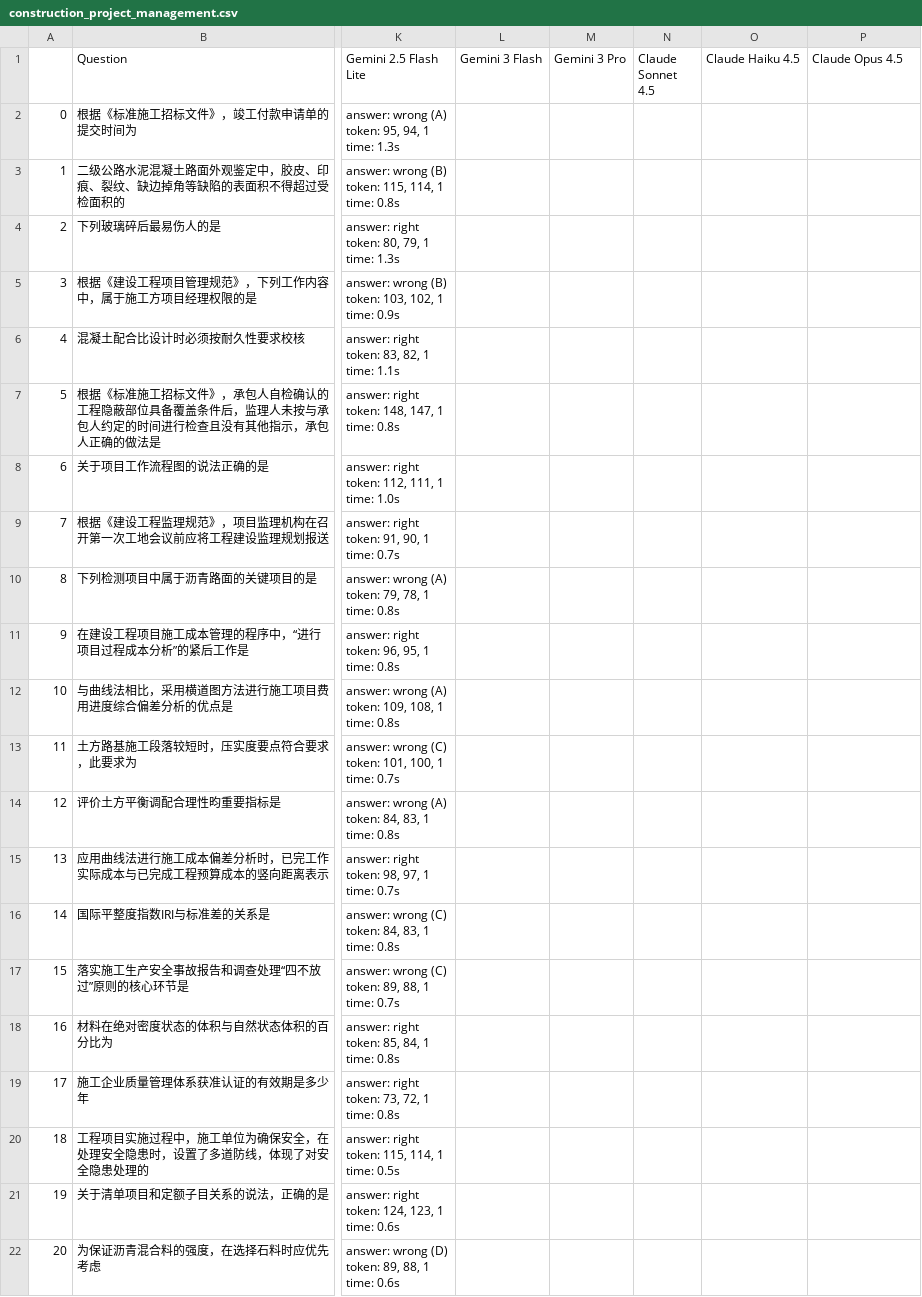
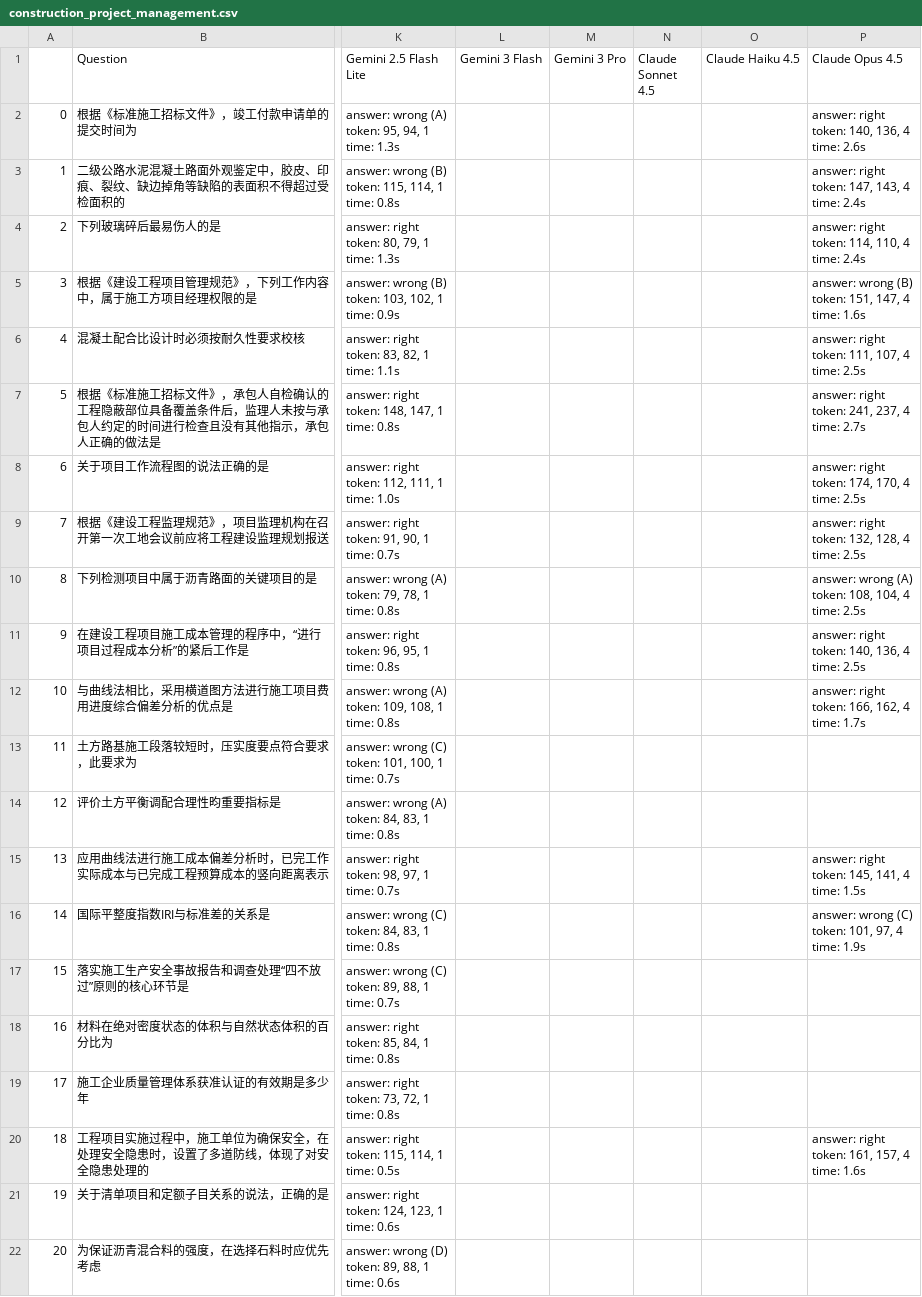
Before and after one commit to iamjoel/ai-copilot, a CSV file: code/src/data/CMMLU/construction_project_management.csv, drawn as a sheet; only a part is shown, gaps mark what is left out; ↵ is a line break in a cell; the diff names each change by its address in the sheet, - before the commit and + after, or states it on an @@ line.

```diff
--- a/code/src/data/CMMLU/construction_project_management.csv
+++ b/code/src/data/CMMLU/construction_project_management.csv
-P2 (Claude Opus 4.5): (empty)
+P2 (Claude Opus 4.5): answer: right ↵ token: 140, 136, 4 ↵ time: 2.6s
-P3 (Claude Opus 4.5): (empty)
+P3 (Claude Opus 4.5): answer: right ↵ token: 147, 143, 4 ↵ time: 2.4s
-P4 (Claude Opus 4.5): (empty)
+P4 (Claude Opus 4.5): answer: right ↵ token: 114, 110, 4 ↵ time: 2.4s
-P5 (Claude Opus 4.5): (empty)
+P5 (Claude Opus 4.5): answer: wrong (B) ↵ token: 151, 147, 4 ↵ time: 1.6s
-P6 (Claude Opus 4.5): (empty)
+P6 (Claude Opus 4.5): answer: right ↵ token: 111, 107, 4 ↵ time: 2.5s
-P7 (Claude Opus 4.5): (empty)
+P7 (Claude Opus 4.5): answer: right ↵ token: 241, 237, 4 ↵ time: 2.7s
-P8 (Claude Opus 4.5): (empty)
+P8 (Claude Opus 4.5): answer: right ↵ token: 174, 170, 4 ↵ time: 2.5s
-P9 (Claude Opus 4.5): (empty)
+P9 (Claude Opus 4.5): answer: right ↵ token: 132, 128, 4 ↵ time: 2.5s
-P10 (Claude Opus 4.5): (empty)
+P10 (Claude Opus 4.5): answer: wrong (A) ↵ token: 108, 104, 4 ↵ time: 2.5s
-P11 (Claude Opus 4.5): (empty)
+P11 (Claude Opus 4.5): answer: right ↵ token: 140, 136, 4 ↵ time: 2.5s
-P12 (Claude Opus 4.5): (empty)
+P12 (Claude Opus 4.5): answer: right ↵ token: 166, 162, 4 ↵ time: 1.7s
-P15 (Claude Opus 4.5): (empty)
+P15 (Claude Opus 4.5): answer: right ↵ token: 145, 141, 4 ↵ time: 1.5s
-P16 (Claude Opus 4.5): (empty)
+P16 (Claude Opus 4.5): answer: wrong (C) ↵ token: 101, 97, 4 ↵ time: 1.9s
-P20 (Claude Opus 4.5): (empty)
+P20 (Claude Opus 4.5): answer: right ↵ token: 161, 157, 4 ↵ time: 1.6s
```
Also changed, not shown: code/src/data/CMMLU/chinese_driving_rule.csv, code/src/data/CMMLU/chinese_foreign_policy.csv, 43 other files.
